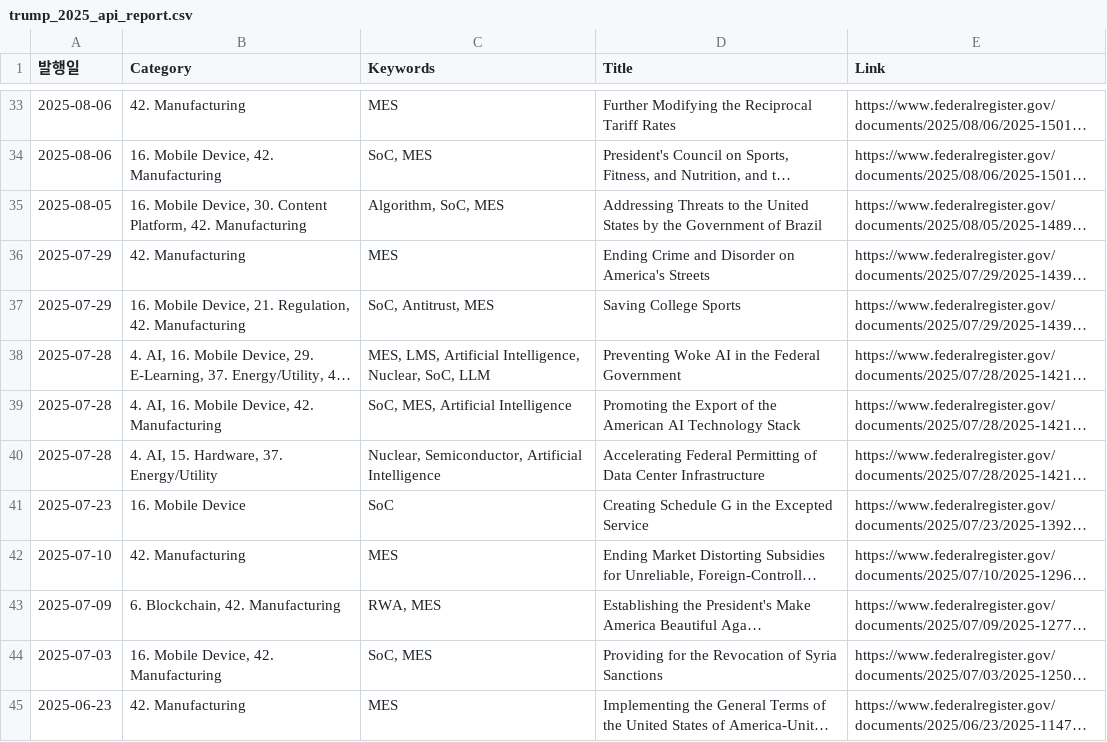
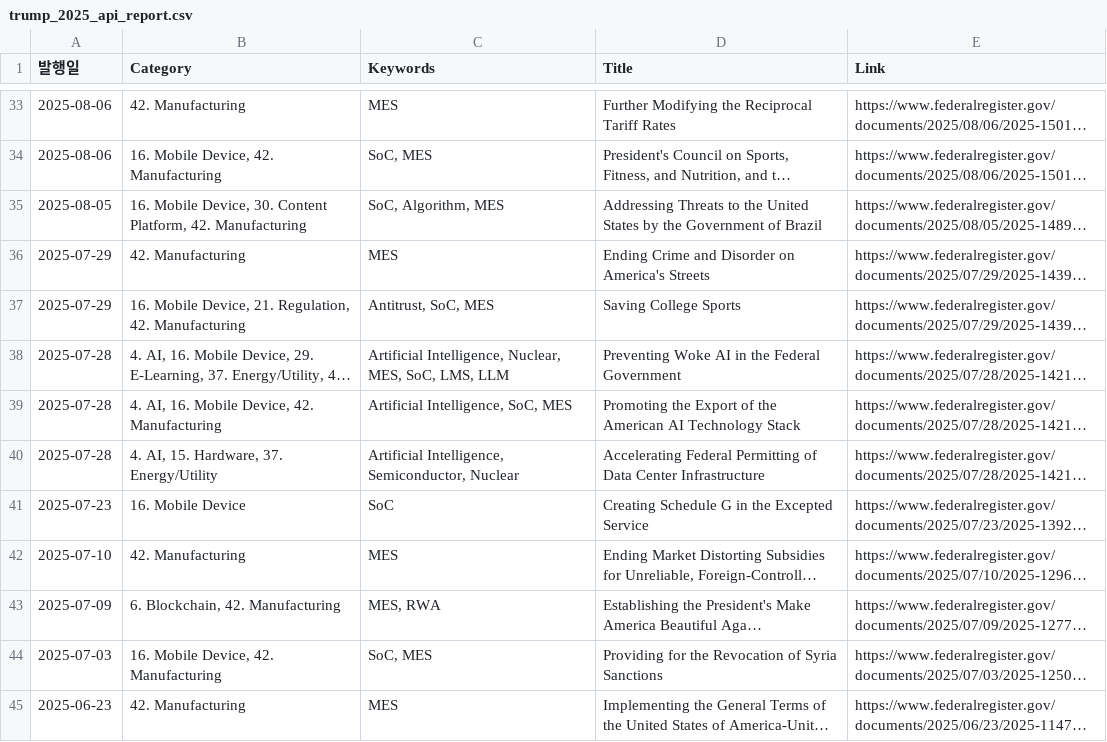
Before and after one commit to tlagytjq99-ux/my-news-bot, a CSV file: trump_2025_api_report.csv, drawn as a sheet; only a part is shown, gaps mark what is left out; long unchanged cells end in …; the diff covers the shown part only; the diff names each change by its address in the sheet, - before the commit and + after, or states it on an @@ line.

```diff
--- a/trump_2025_api_report.csv
+++ b/trump_2025_api_report.csv
-C35 (Keywords): Algorithm, SoC, MES
+C35 (Keywords): SoC, Algorithm, MES
-C37 (Keywords): SoC, Antitrust, MES
+C37 (Keywords): Antitrust, SoC, MES
-C38 (Keywords): MES, LMS, Artificial Intelligence, Nuclear, SoC, LLM
+C38 (Keywords): Artificial Intelligence, Nuclear, MES, SoC, LMS, LLM
-C39 (Keywords): SoC, MES, Artificial Intelligence
+C39 (Keywords): Artificial Intelligence, SoC, MES
-C40 (Keywords): Nuclear, Semiconductor, Artificial Intelligence
+C40 (Keywords): Artificial Intelligence, Semiconductor, Nuclear
-C43 (Keywords): RWA, MES
+C43 (Keywords): MES, RWA
```
Also changed, not shown: 40 edited cells elsewhere in this file.
